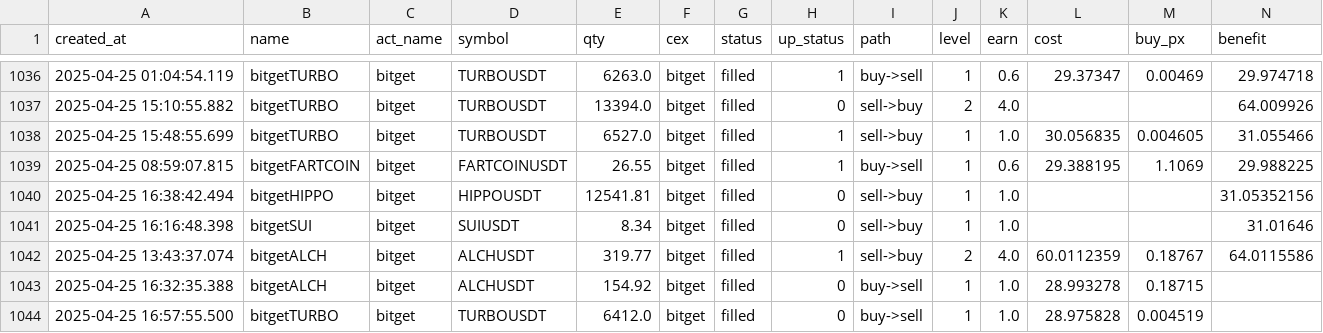
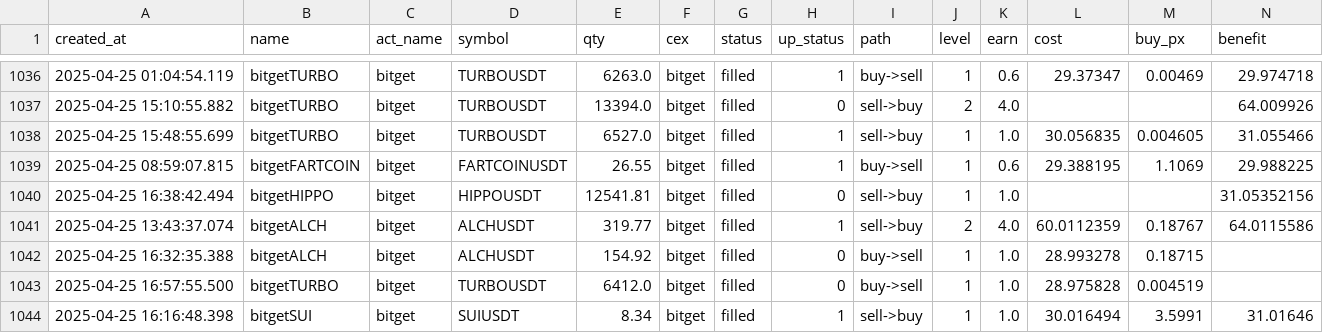
Before and after one commit to txnj/data, a CSV file: grid_0.csv, drawn as a sheet; only a part is shown, gaps mark what is left out; removed rows and columns are numbered as before the commit, all else as after; rows hold the shown columns only; the diff names each change by its address in the sheet, - before the commit and + after, or states it on an @@ line.

Commit message:
auto-sync

```diff
--- a/grid_0.csv
+++ b/grid_0.csv
-row 1041: 2025-04-25 16:16:48.398 | bitgetSUI | bitget | SUIUSDT | 8.34 | bitget | filled | 0 | sell->buy | 1 | 1.0 |  |  | 31.01646
+row 1044: 2025-04-25 16:16:48.398 | bitgetSUI | bitget | SUIUSDT | 8.34 | bitget | filled | 1 | sell->buy | 1 | 1.0 | 30.016494 | 3.5991 | 31.01646
```
